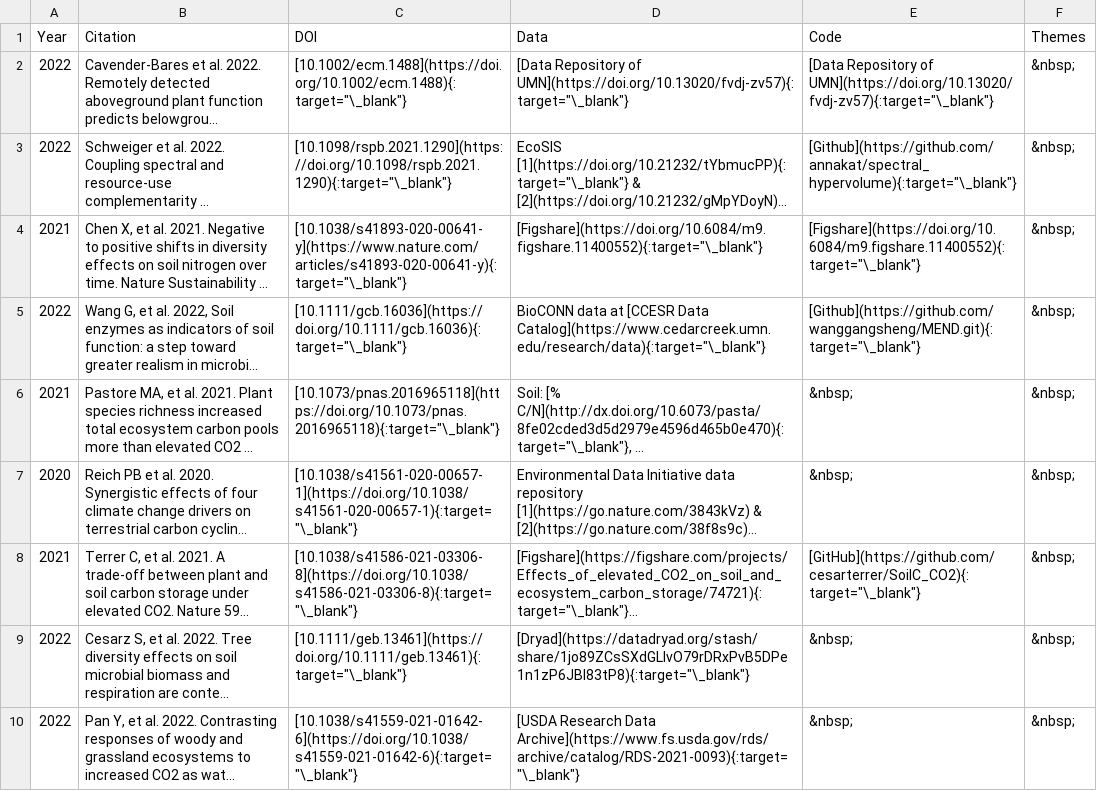
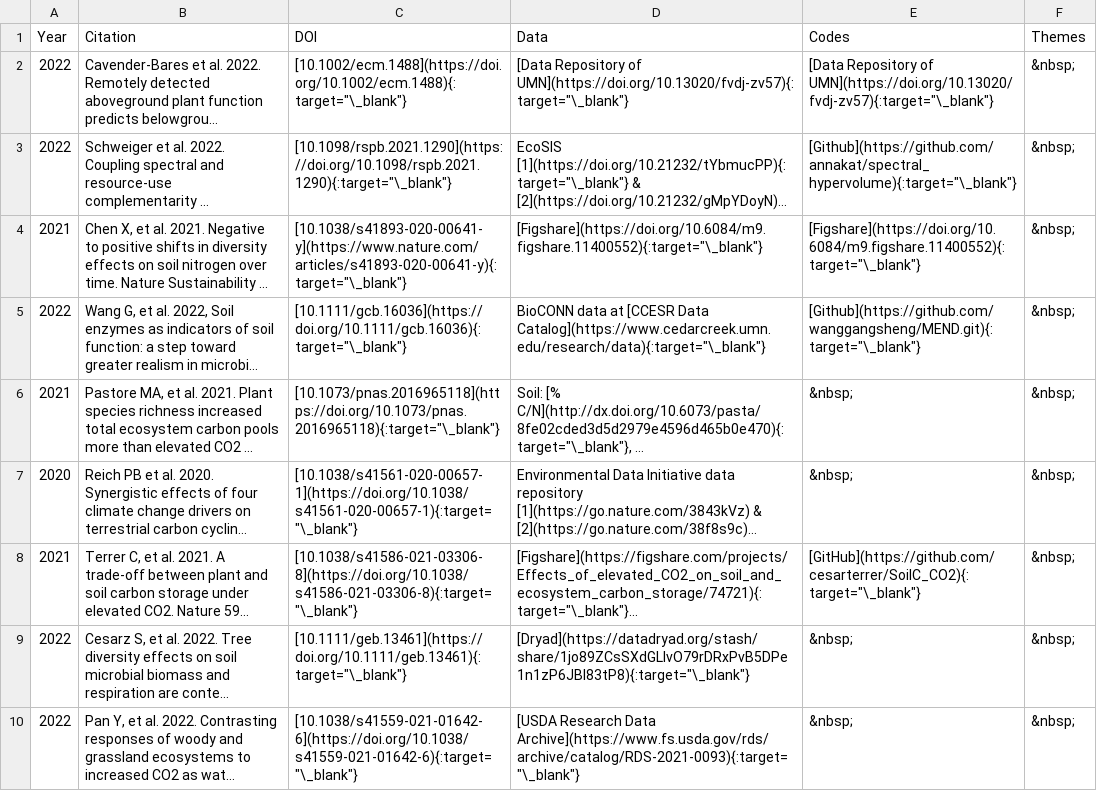
Before and after one commit to ASCEND-BII/Data-management, a CSV file: site/Theme/theme4.csv, drawn as a sheet; long unchanged cells end in …; the diff names each change by its address in the sheet, - before the commit and + after, or states it on an @@ line.

```diff
--- a/site/Theme/theme4.csv
+++ b/site/Theme/theme4.csv
-E1: Code
+E1: Codes
```
Also changed, not shown: site/Theme/theme1.csv, site/Theme/theme2.csv, 3 other files.
